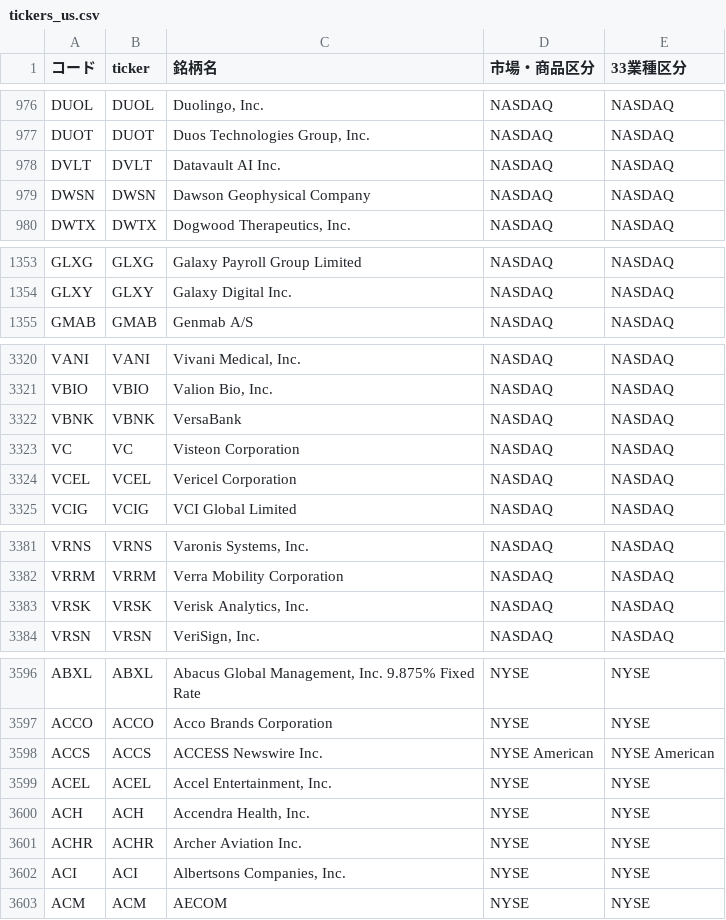
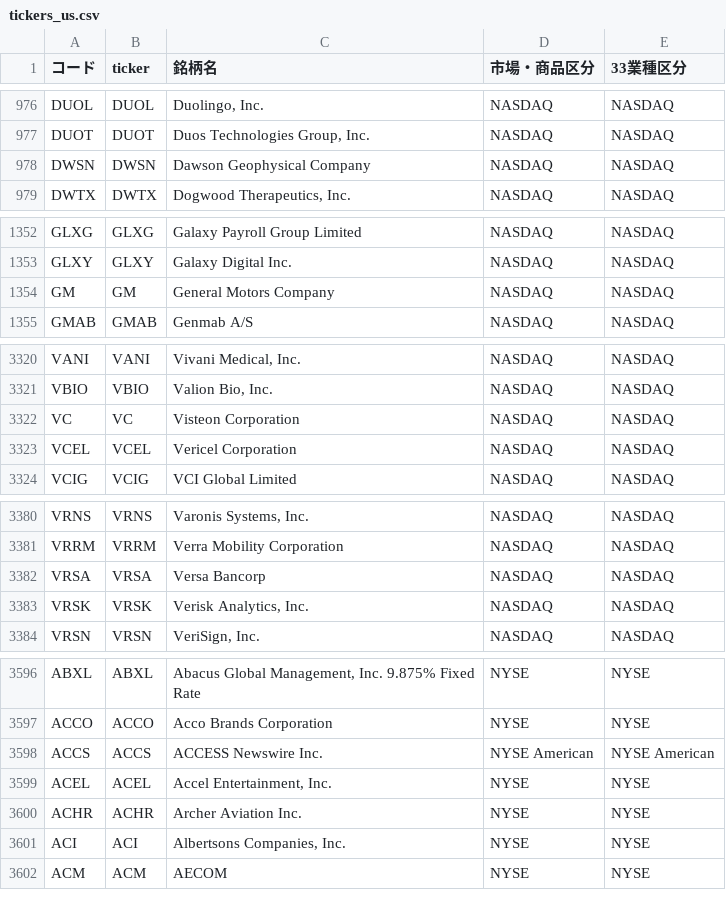
Before and after one commit to mnghfxiidm4ad-rgb/Stock-Price-Heat-Map, a CSV file: lists/tickers_us.csv, drawn as a sheet; only a part is shown, gaps mark what is left out; the diff covers the shown part only.

```diff
--- a/lists/tickers_us.csv
+++ b/lists/tickers_us.csv
@@ -977,3 +977,2 @@ DUOL,DUOL,"Duolingo, Inc.",NASDAQ,NASDAQ
 DUOT,DUOT,"Duos Technologies Group, Inc.",NASDAQ,NASDAQ
-DVLT,DVLT,Datavault AI Inc.,NASDAQ,NASDAQ
 DWSN,DWSN,Dawson Geophysical Company,NASDAQ,NASDAQ
@@ -1354,2 +1353,3 @@ GLXG,GLXG,Galaxy Payroll Group Limited,NASDAQ,NASDAQ
 GLXY,GLXY,Galaxy Digital Inc.,NASDAQ,NASDAQ
+GM,GM,General Motors Company,NASDAQ,NASDAQ
 GMAB,GMAB,Genmab A/S,NASDAQ,NASDAQ
@@ -3321,3 +3321,2 @@ VANI,VANI,"Vivani Medical, Inc.",NASDAQ,NASDAQ
 VBIO,VBIO,"Valion Bio, Inc.",NASDAQ,NASDAQ
-VBNK,VBNK,VersaBank,NASDAQ,NASDAQ
 VC,VC,Visteon Corporation,NASDAQ,NASDAQ
@@ -3382,2 +3381,3 @@ VRNS,VRNS,"Varonis Systems, Inc.",NASDAQ,NASDAQ
 VRRM,VRRM,Verra Mobility Corporation,NASDAQ,NASDAQ
+VRSA,VRSA,Versa Bancorp,NASDAQ,NASDAQ
 VRSK,VRSK,"Verisk Analytics, Inc.",NASDAQ,NASDAQ
@@ -3599,3 +3599,2 @@ ACCS,ACCS,ACCESS Newswire Inc.,NYSE American,NYSE American
 ACEL,ACEL,"Accel Entertainment, Inc.",NYSE,NYSE
-ACH,ACH,"Accendra Health, Inc.",NYSE,NYSE
 ACHR,ACHR,Archer Aviation Inc.,NYSE,NYSE
```
Also changed, not shown: 1 added row, 1 removed row and 1 edited cell elsewhere in this file, 3 other files.
